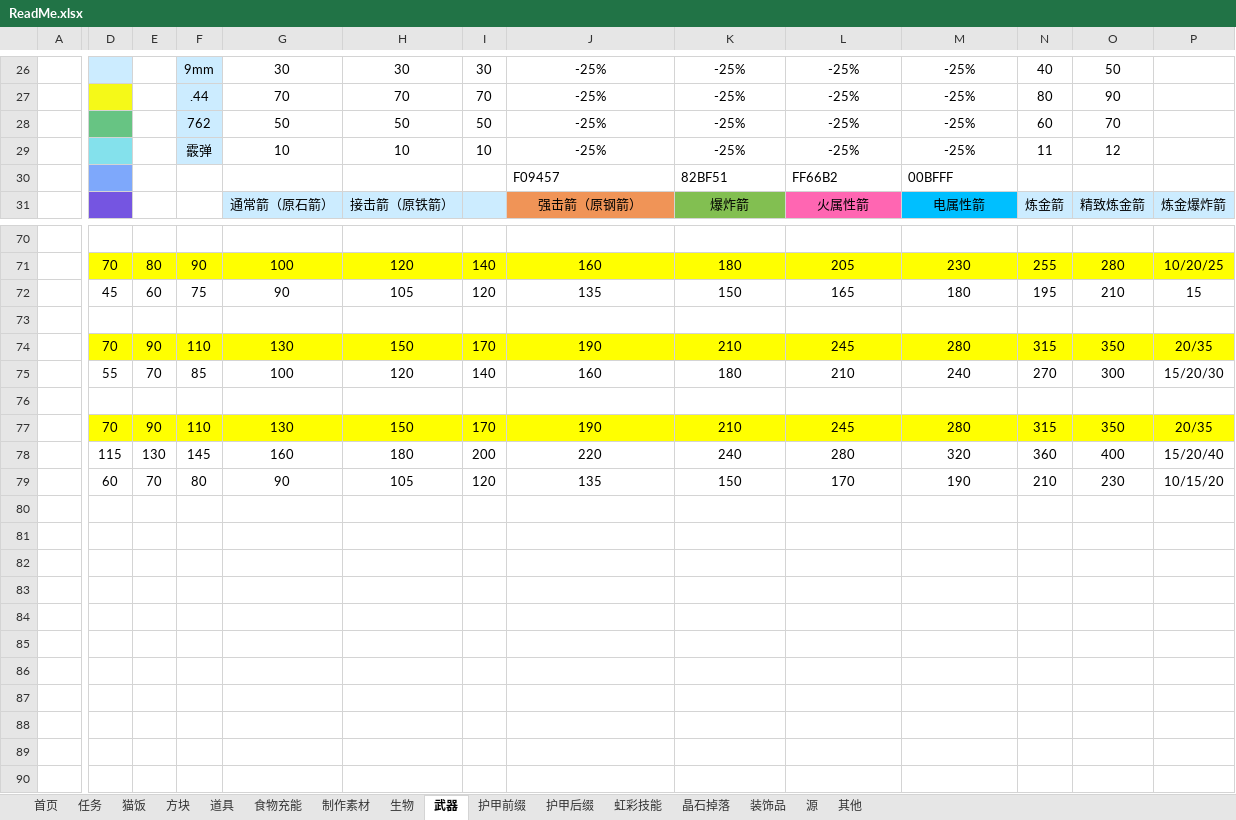
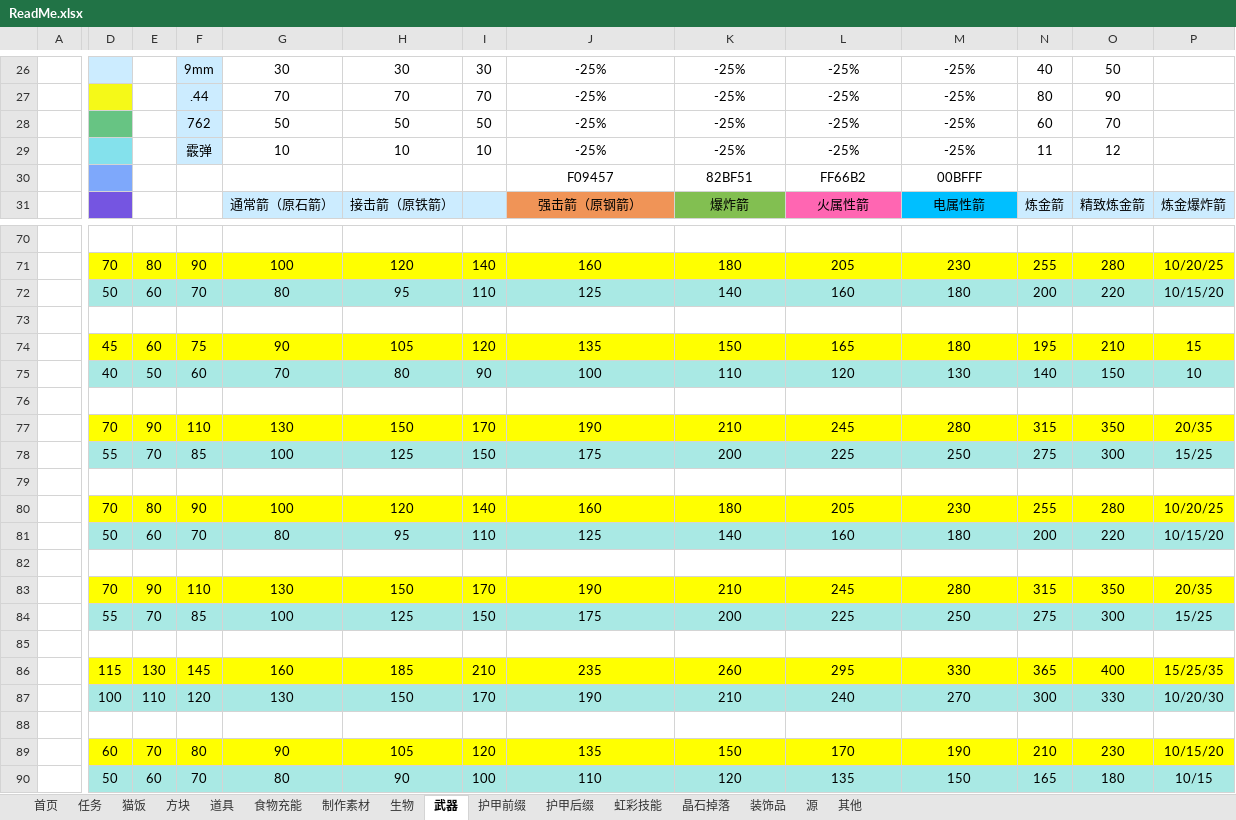
Before and after one commit to DreamBlueSun/7daystodie, an Excel workbook: IridescentAlchemy3-TraceOfBattle/ReadMe.xlsx, sheet 武器, drawn as a sheet; only a part is shown, gaps mark what is left out; values as stored, in another font and other column widths than the file's, no borders; addresses are those after the commit; rows hold the shown columns only; the diff covers the shown part only; the diff names each change by its address in the sheet, - before the commit and + after, or states it on an @@ line.

Commit message:
IridescentAlchemy3-TraceOfBattle 属性和异常近战武器现在不再降低百分比攻击力，基础攻击力比物理武器略微减少 属性和异常弹药现在不再降低百分比攻击力，基础攻击力比物理弹药略微减少 属性和异常近战武器的描述现在可清晰看到对应属性和异常了

```diff
--- a/IridescentAlchemy3-TraceOfBattle/ReadMe.xlsx (sheet 武器)
+++ b/IridescentAlchemy3-TraceOfBattle/ReadMe.xlsx (sheet 武器)
-J30:M30 alignment: left
+J30:M30 alignment: center
+row 72:  | 50 | 60 | 70 | 80 | 95 | 110 | 125 | 140 | 160 | 180 | 200 | 220 | 10/15/20
+row 73: (empty)
-D74:P74 fill: none
+D74:P74 fill: #FFFF00
+row 75:  | 40 | 50 | 60 | 70 | 80 | 90 | 100 | 110 | 120 | 130 | 140 | 150 | 10
+row 78:  | 55 | 70 | 85 | 100 | 125 | 150 | 175 | 200 | 225 | 250 | 275 | 300 | 15/25
-row 79:  | 55 | 70 | 85 | 100 | 120 | 140 | 160 | 180 | 210 | 240 | 270 | 300 | 15/20/30
+row 79: (empty)
+row 80:  | 70 | 80 | 90 | 100 | 120 | 140 | 160 | 180 | 205 | 230 | 255 | 280 | 10/20/25
+row 81:  | 50 | 60 | 70 | 80 | 95 | 110 | 125 | 140 | 160 | 180 | 200 | 220 | 10/15/20
+row 84:  | 55 | 70 | 85 | 100 | 125 | 150 | 175 | 200 | 225 | 250 | 275 | 300 | 15/25
-row 85:  | 115 | 130 | 145 | 160 | 180 | 200 | 220 | 240 | 280 | 320 | 360 | 400 | 15/20/40
+row 85: (empty)
+row 86:  | 115 | 130 | 145 | 160 | 185 | 210 | 235 | 260 | 295 | 330 | 365 | 400 | 15/25/35
+row 87:  | 100 | 110 | 120 | 130 | 150 | 170 | 190 | 210 | 240 | 270 | 300 | 330 | 10/20/30
+row 88: (empty)
-D89:P89 fill: none
+D89:P89 fill: #FFFF00
+row 90:  | 50 | 60 | 70 | 80 | 90 | 100 | 110 | 120 | 135 | 150 | 165 | 180 | 10/15
```
Also changed, not shown: cell formats elsewhere in this sheet, sheet 首页, 4 other files.
